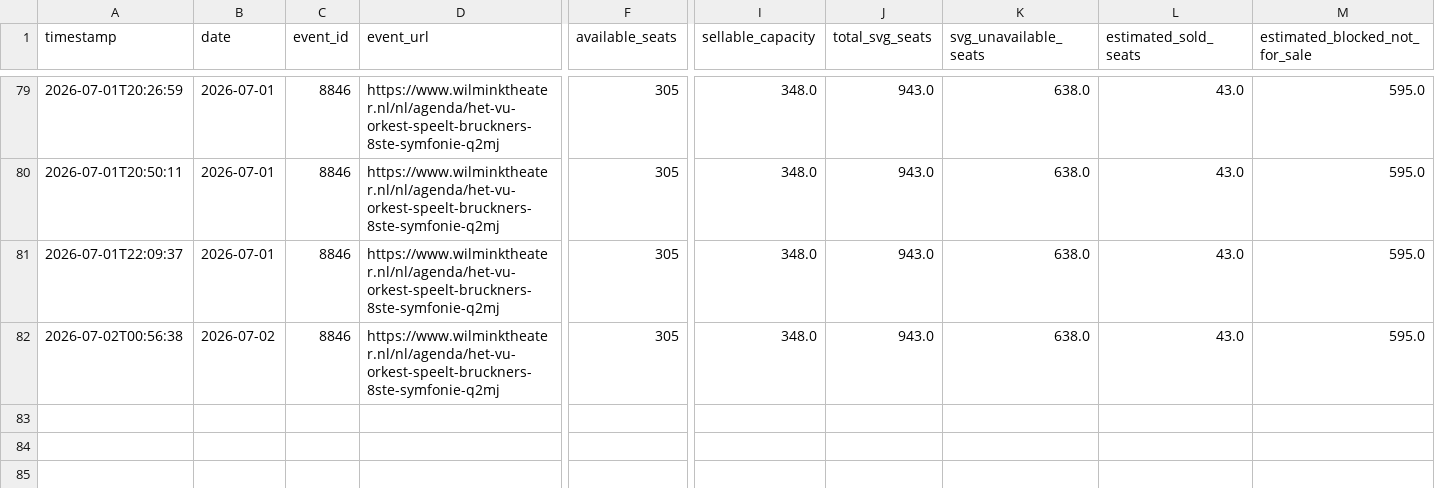
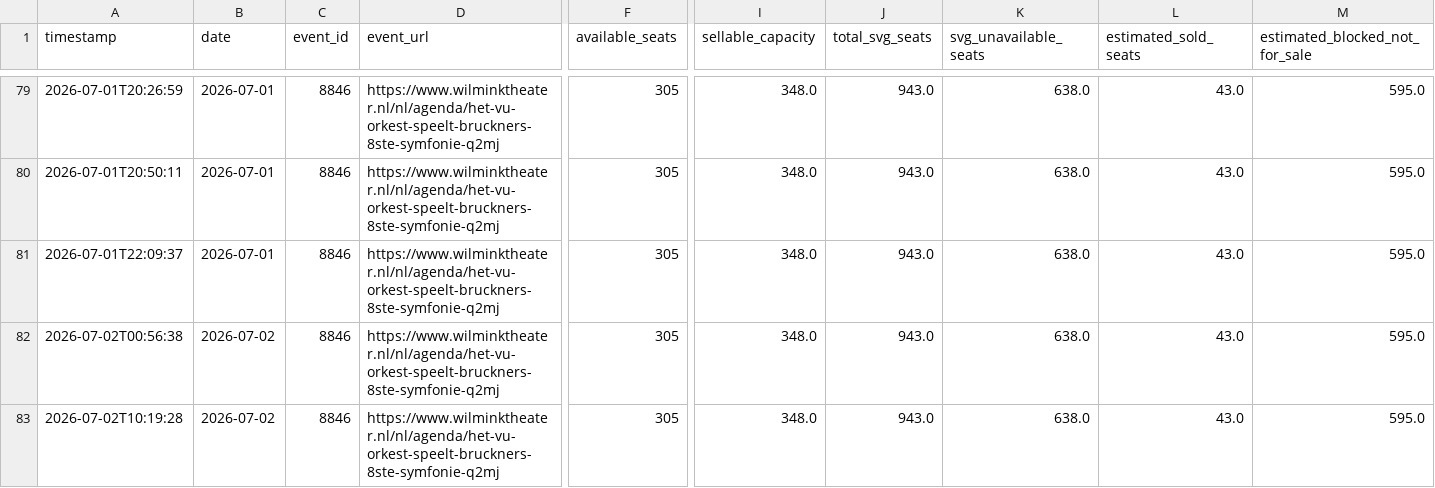
Before and after one commit to jitseleeftink-lab/wilmink-ticket-dashboard, a CSV file: data/wilmink_seat_counts.csv, drawn as a sheet; only a part is shown, gaps mark what is left out; rows hold the shown columns only; the diff names each change by its address in the sheet, - before the commit and + after, or states it on an @@ line.

```diff
--- a/data/wilmink_seat_counts.csv
+++ b/data/wilmink_seat_counts.csv
+row 83: 2026-07-02T10:19:28 | 2026-07-02 | 8846 | https://www.wilminktheater.nl/nl/agenda/het-vu-orkest-speelt-bruckners-8ste-symfonie-q2mj | 305 | 348.0 | 943.0 | 638.0 | 43.0 | 595.0
```
Also changed, not shown: data/wilmink_all_plot_points.csv, docs/data/wilmink_all_plot_points.csv, 2 other files.
